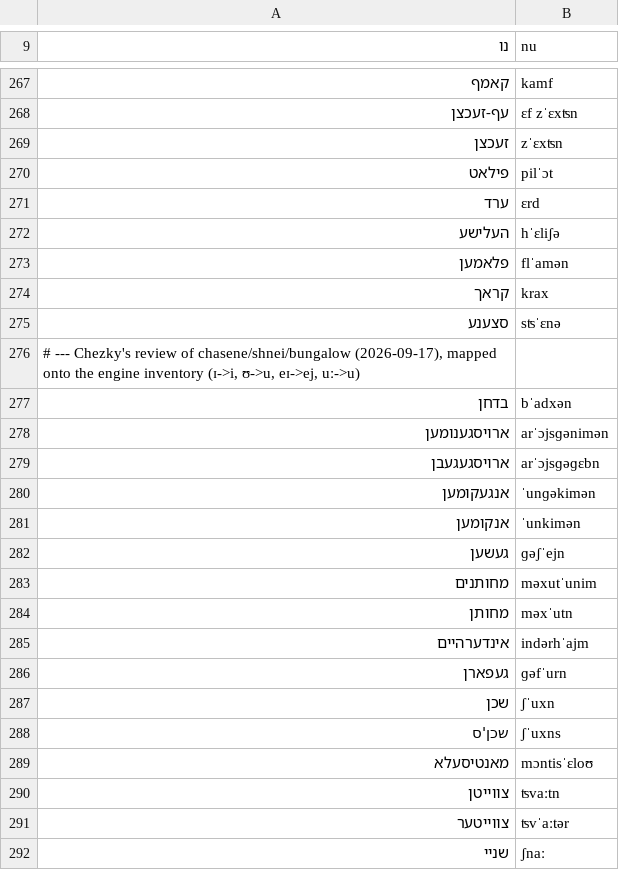
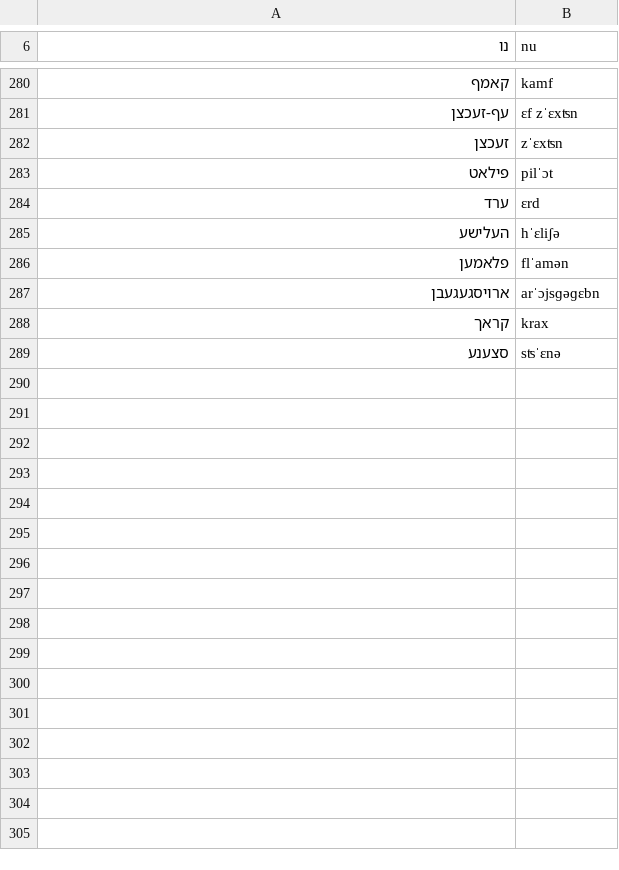
Before and after one commit to mendelg/yiddish-tts-kit, a TSV file: data/g2p_overrides.tsv, drawn as a sheet; only a part is shown, gaps mark what is left out; the diff covers the shown part only.

```diff
--- a/data/g2p_overrides.tsv
+++ b/data/g2p_overrides.tsv
@@ -273,20 +286,4 @@
 פלאמען	flˈamən
+ארויסגעגעבן	arˈɔjsɡəɡɛbn
 קראך	krax
 סצענע	sʦˈɛnə
-# --- Chezky's review of chasene/shnei/bungalow (2026-09-17), mapped onto the engine inventory (ɪ->i, ʊ->u, eɪ->ej, uː->u)
-בדחן	bˈadxən
-ארויסגענומען	arˈɔjsɡənimən
-ארויסגעגעבן	arˈɔjsɡəɡɛbn
-אנגעקומען	ˈunɡəkimən
-אנקומען	ˈunkimən
-געשען	ɡəʃˈejn
-מחותנים	məxutˈunim
-מחותן	məxˈutn
-אינדערהיים	indərhˈajm
-געפארן	ɡəfˈurn
-שכן	ʃˈuxn
-שכן'ס	ʃˈuxns
-מאנטיסעלא	mɔntisˈɛloʊ
-צווייטן	ʦvaːtn
-צווייטער	ʦvˈaːtər
-שניי	ʃnaː
```
Also changed, not shown: 11 added rows, 28 removed rows, 4 moved rows and 1 edited cell elsewhere in this file, 1 other file.
